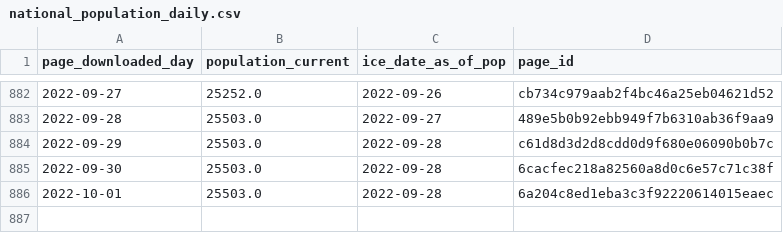
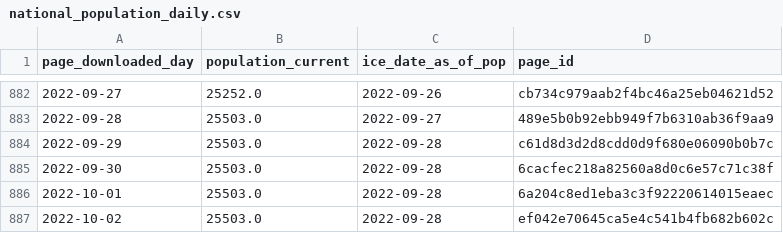
Before and after one commit to vera-institute/ice-detention-covid, a CSV file: data_daily/national_population_daily.csv, drawn as a sheet; only a part is shown, gaps mark what is left out; the diff names each change by its address in the sheet, - before the commit and + after, or states it on an @@ line.

```diff
--- a/data_daily/national_population_daily.csv
+++ b/data_daily/national_population_daily.csv
+row 887: 2022-10-02 | 25503.0 | 2022-09-28 | ef042e70645ca5e4c541b4fb682b602c
```
Also changed, not shown: data_daily/national_cases_daily.csv, data_daily/national_tests_daily.csv, 5 other files.
